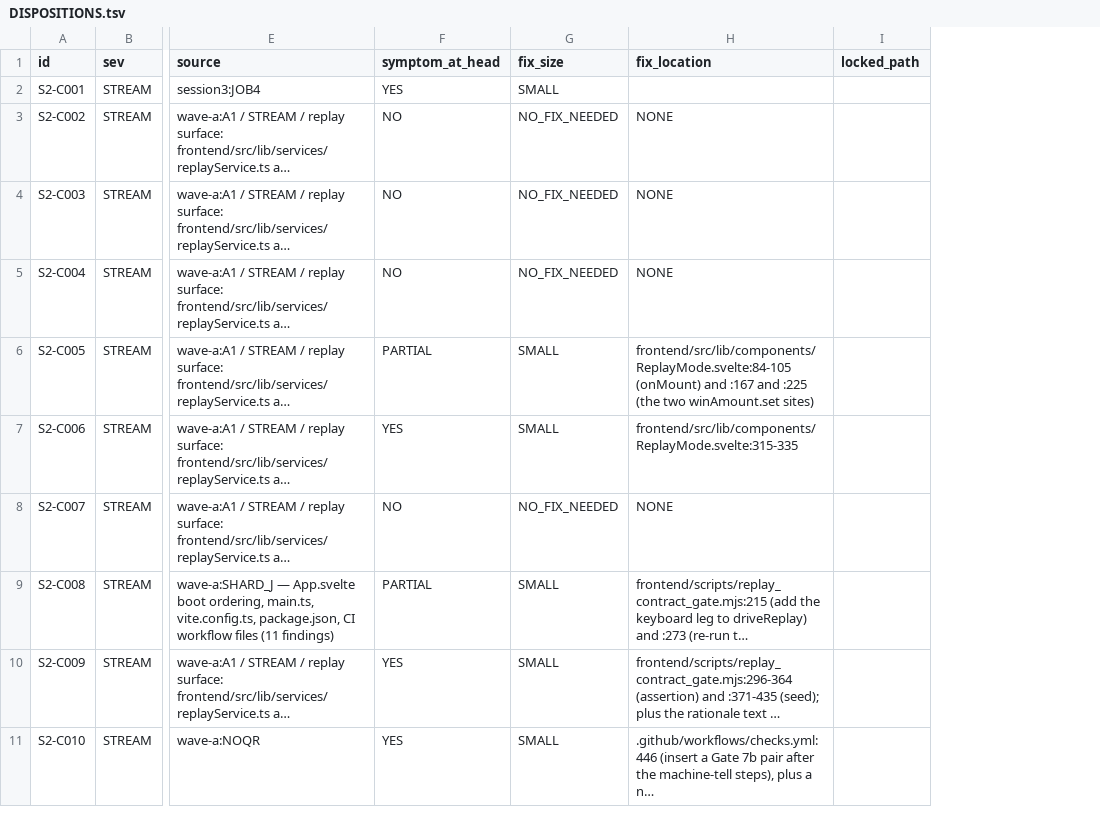
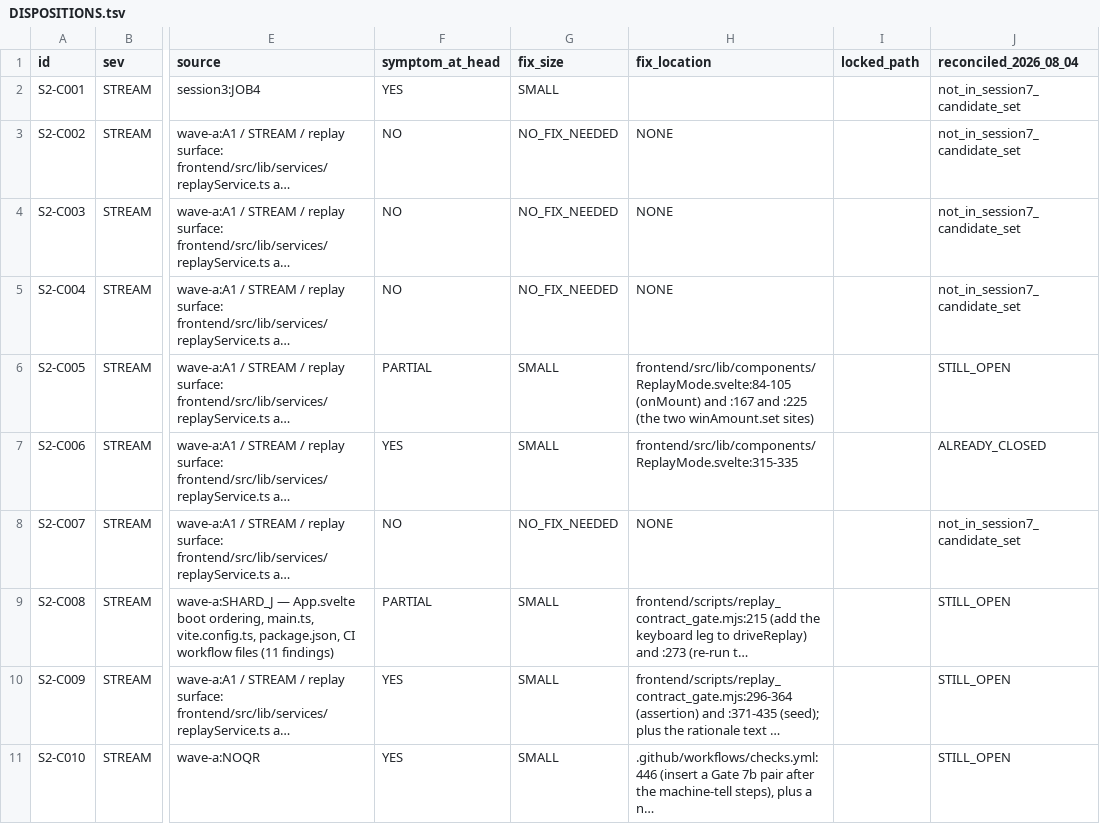
Before and after one commit to JTOSHIE/stake-game-development-claude, a TSV file: reports/qa/session4b/DISPOSITIONS.tsv, drawn as a sheet; only a part is shown, gaps mark what is left out; long unchanged cells end in …; the diff names each change by its address in the sheet, - before the commit and + after, or states it on an @@ line.

```diff
--- a/reports/qa/session4b/DISPOSITIONS.tsv
+++ b/reports/qa/session4b/DISPOSITIONS.tsv
+column J (reconciled_2026_08_04), rows 2-11: not_in_session7_candidate_set | not_in_session7_candidate_set | not_in_session7_candidate_set | not_in_session7_candidate_set | STILL_OPEN | ALREADY_CLOSED | not_in_session7_candidate_set | STILL_OPEN | STILL_OPEN | STILL_OPEN
```
Also changed, not shown: 2 other files.
